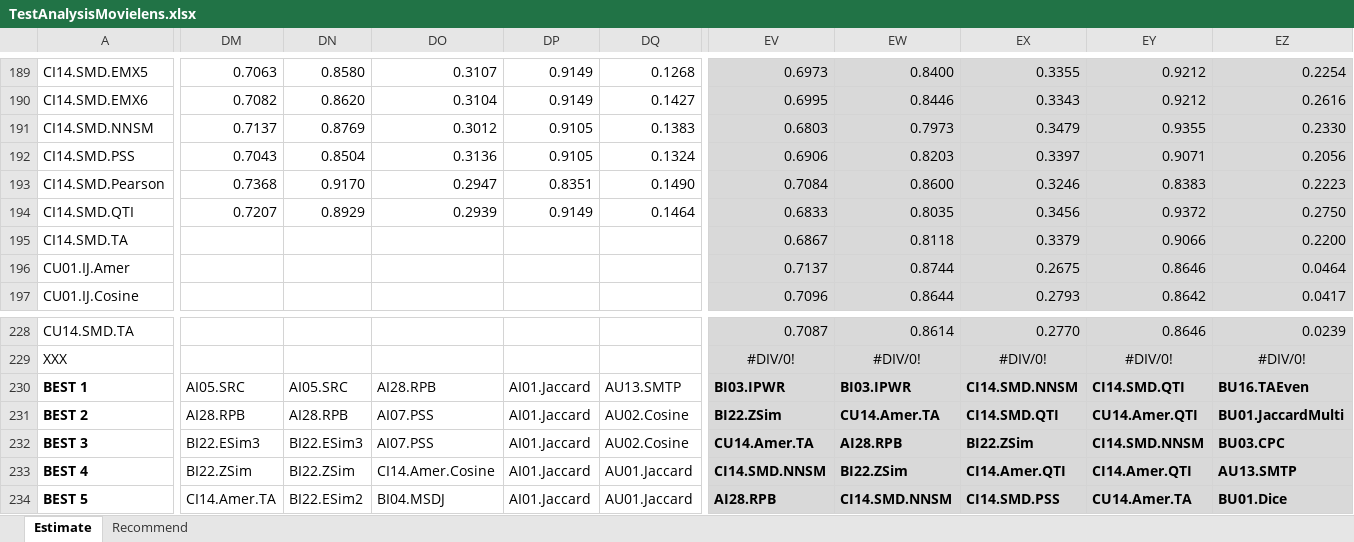
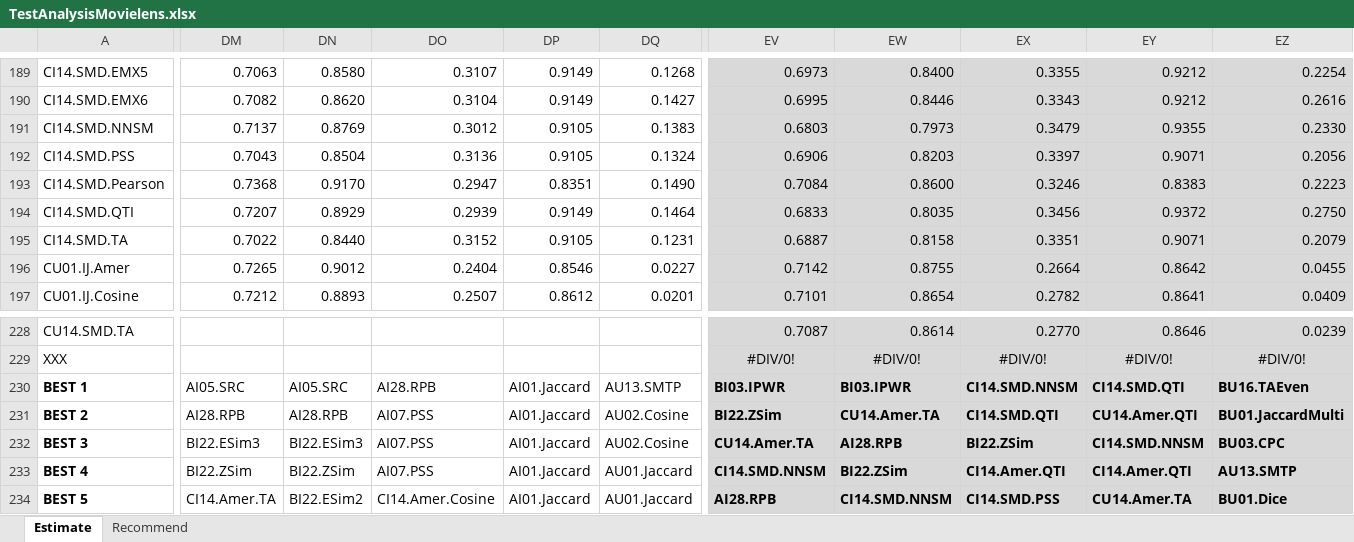
Before and after one commit to locnguyenacademic/sim, an Excel workbook: 4_testing/neighborcf/movielens/2022.05.19-big/TestAnalysisMovielens.xlsx, sheet Estimate, drawn as a sheet; only a part is shown, gaps mark what is left out; values as stored, in another font and other column widths than the file's, no borders; the diff covers the shown part only; the diff names each change by its address in the sheet, - before the commit and + after, or states it on an @@ line.

```diff
--- a/4_testing/neighborcf/movielens/2022.05.19-big/TestAnalysisMovielens.xlsx (sheet Estimate)
+++ b/4_testing/neighborcf/movielens/2022.05.19-big/TestAnalysisMovielens.xlsx (sheet Estimate)
-DM195: (empty)
+DM195: 0.7022
-DN195: (empty)
+DN195: 0.8440
-DO195: (empty)
+DO195: 0.3152
-DP195: (empty)
+DP195: 0.9105
-DQ195: (empty)
+DQ195: 0.1231
-EV195: 0.6867
+EV195: 0.6887
-EW195: 0.8118
+EW195: 0.8158
-EX195: 0.3379
+EX195: 0.3351
-EY195: 0.9066
+EY195: 0.9071
-EZ195: 0.2200
+EZ195: 0.2079
-DM196: (empty)
+DM196: 0.7265
-DN196: (empty)
+DN196: 0.9012
-DO196: (empty)
+DO196: 0.2404
-DP196: (empty)
+DP196: 0.8546
-DQ196: (empty)
+DQ196: 0.0227
-EV196: 0.7137
+EV196: 0.7142
-EW196: 0.8744
+EW196: 0.8755
-EX196: 0.2675
+EX196: 0.2664
-EY196: 0.8646
+EY196: 0.8642
-EZ196: 0.0464
+EZ196: 0.0455
-DM197: (empty)
+DM197: 0.7212
-DN197: (empty)
+DN197: 0.8893
-DO197: (empty)
+DO197: 0.2507
-DP197: (empty)
+DP197: 0.8612
-DQ197: (empty)
+DQ197: 0.0201
-EV197: 0.7096
+EV197: 0.7101
-EW197: 0.8644
+EW197: 0.8654
-EX197: 0.2793
+EX197: 0.2782
-EY197: 0.8642
+EY197: 0.8641
-EZ197: 0.0417
+EZ197: 0.0409
-DO233: CI14.Amer.Cosine
+DO233: AI07.PSS
-DO234: BI04.MSDJ
+DO234: CI14.Amer.Cosine
```
Also changed, not shown: 109 edited cells elsewhere in this sheet, sheet Recommend, 4_testing/neighborcf/filmtrust/2022.05.19-big/TestAnalysisFilmTrust.xlsx.
